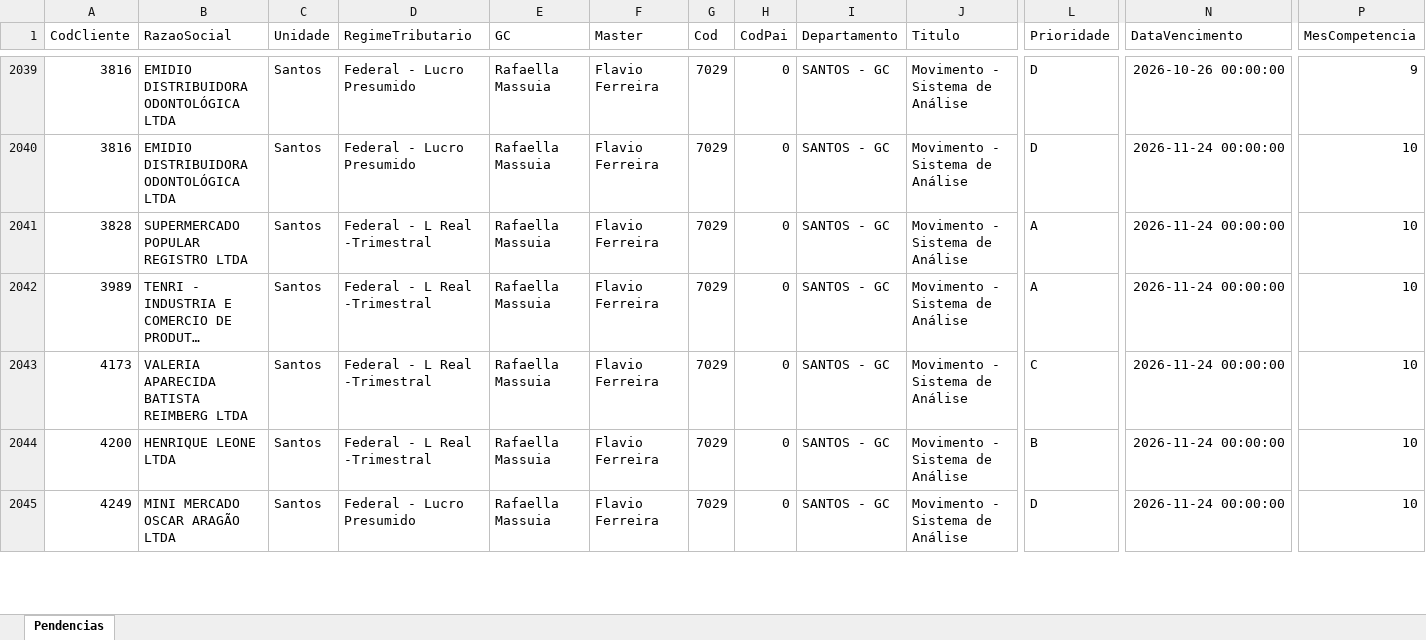
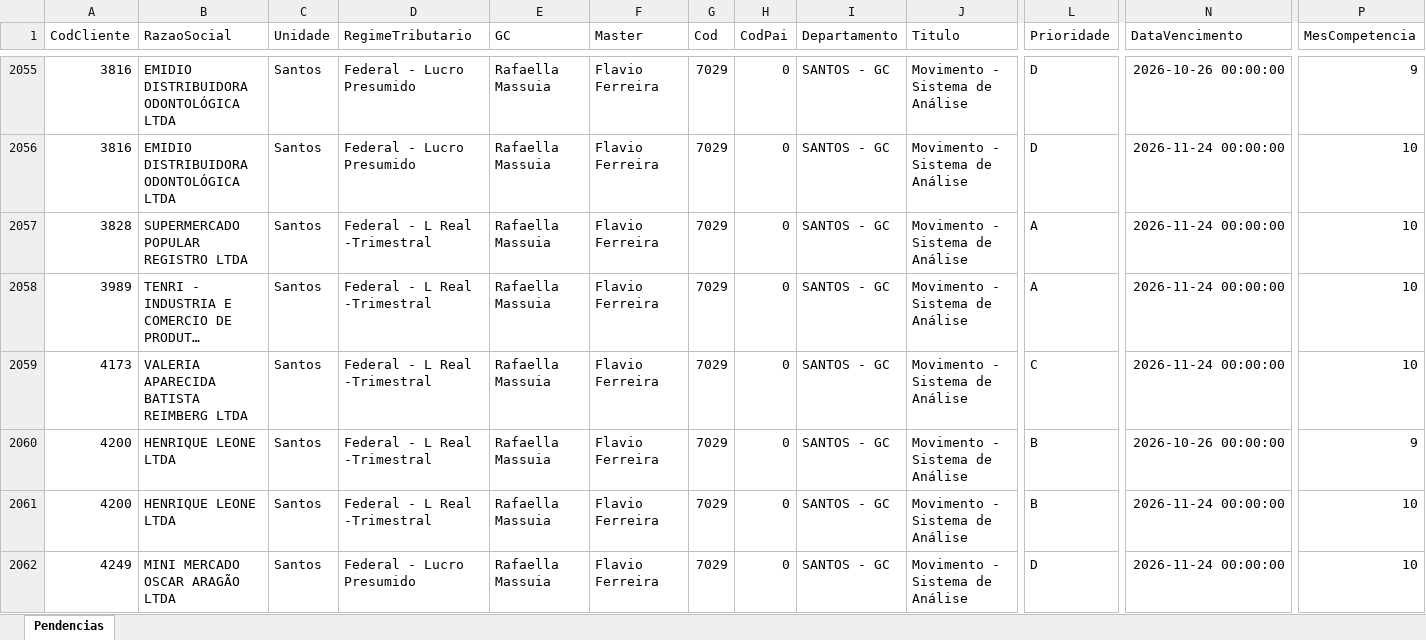
Before and after one commit to Controladoria-MG/Tarefas-baixadas, an Excel workbook: data/base/santos.xlsx, sheet Pendencias, drawn as a sheet; only a part is shown, gaps mark what is left out; long unchanged cells end in …; values as stored, in another font and other column widths than the file's, no borders; rows hold the shown columns only; the diff covers the shown part only; the diff names each change by its address in the sheet, - before the commit and + after, or states it on an @@ line.

```diff
--- a/data/base/santos.xlsx (sheet Pendencias)
+++ b/data/base/santos.xlsx (sheet Pendencias)
+row 2060: 4200 | HENRIQUE LEONE LTDA | Santos | Federal - L Real -Trimestral | Rafaella Massuia | Flavio Ferreira | 7029 | 0 | SANTOS - GC | Movimento - Sistema de Análise | B | 2026-10-26 00:00:00 | 9
```
Also changed, not shown: 21 added rows, 3 removed rows and 2 edited cells elsewhere in this sheet, data/base/goias.xlsx, data/base/rio_de_janeiro.xlsx, 4 other files.
